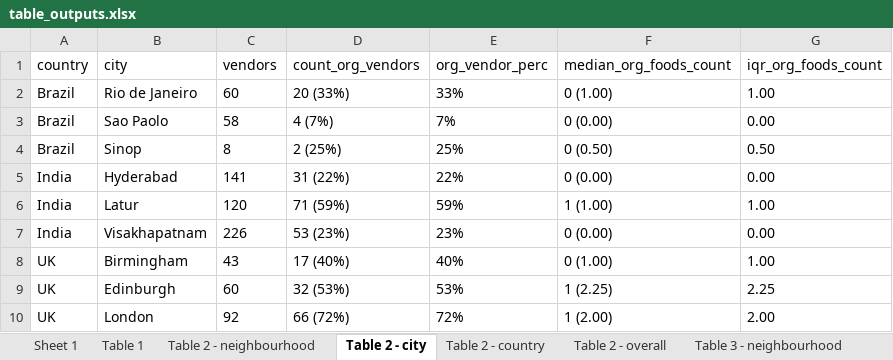
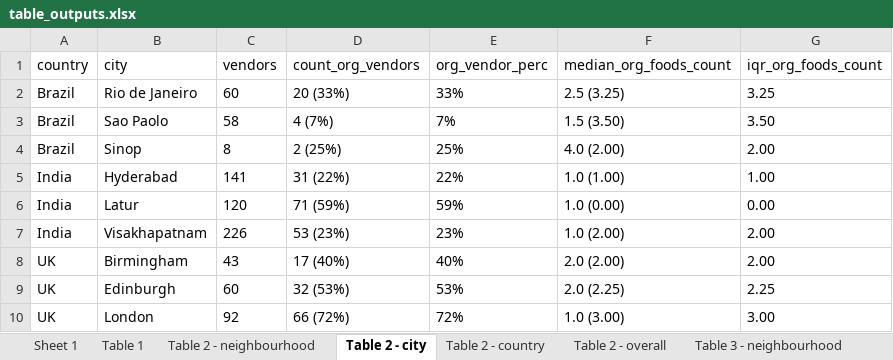
Before and after one commit to agsadler/fea, an Excel workbook: table_outputs.xlsx, sheet Table 2 - city, drawn as a sheet; values as stored, in another font and other column widths than the file's, no borders; the diff names each change by its address in the sheet, - before the commit and + after, or states it on an @@ line.

```diff
--- a/table_outputs.xlsx (sheet Table 2 - city)
+++ b/table_outputs.xlsx (sheet Table 2 - city)
-F2 (median_org_foods_count): 0 (1.00)
+F2 (median_org_foods_count): 2.5 (3.25)
-G2 (iqr_org_foods_count): 1.00
+G2 (iqr_org_foods_count): 3.25
-F3 (median_org_foods_count): 0 (0.00)
+F3 (median_org_foods_count): 1.5 (3.50)
-G3 (iqr_org_foods_count): 0.00
+G3 (iqr_org_foods_count): 3.50
-F4 (median_org_foods_count): 0 (0.50)
+F4 (median_org_foods_count): 4.0 (2.00)
-G4 (iqr_org_foods_count): 0.50
+G4 (iqr_org_foods_count): 2.00
-F5 (median_org_foods_count): 0 (0.00)
+F5 (median_org_foods_count): 1.0 (1.00)
-G5 (iqr_org_foods_count): 0.00
+G5 (iqr_org_foods_count): 1.00
-F6 (median_org_foods_count): 1 (1.00)
+F6 (median_org_foods_count): 1.0 (0.00)
-G6 (iqr_org_foods_count): 1.00
+G6 (iqr_org_foods_count): 0.00
-F7 (median_org_foods_count): 0 (0.00)
+F7 (median_org_foods_count): 1.0 (2.00)
-G7 (iqr_org_foods_count): 0.00
+G7 (iqr_org_foods_count): 2.00
-F8 (median_org_foods_count): 0 (1.00)
+F8 (median_org_foods_count): 2.0 (2.00)
-G8 (iqr_org_foods_count): 1.00
+G8 (iqr_org_foods_count): 2.00
-F9 (median_org_foods_count): 1 (2.25)
+F9 (median_org_foods_count): 2.0 (2.25)
-F10 (median_org_foods_count): 1 (2.00)
+F10 (median_org_foods_count): 1.0 (3.00)
-G10 (iqr_org_foods_count): 2.00
+G10 (iqr_org_foods_count): 3.00
```
Also changed, not shown: sheet Table 2 - neighbourhood, sheet Table 2 - country, sheet Table 2 - overall, other sheet tabs, rice_prices_data_clean.xlsx, table_outputs_formatted.xlsx, 7 other files.
